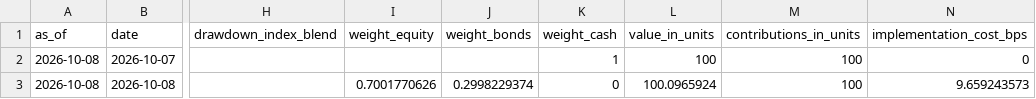
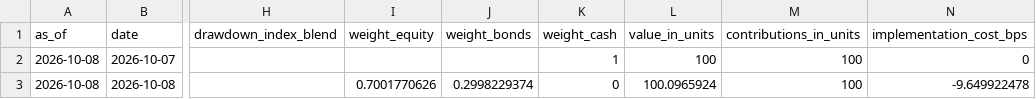
Before and after one commit to ochofer/rules-based-portfolio, a CSV file: outputs/portfolio_daily.csv, drawn as a sheet; only a part is shown, gaps mark what is left out; the diff names each change by its address in the sheet, - before the commit and + after, or states it on an @@ line.

```diff
--- a/outputs/portfolio_daily.csv
+++ b/outputs/portfolio_daily.csv
-N3 (implementation_cost_bps): 9.659243573
+N3 (implementation_cost_bps): -9.649922478
```
Also changed, not shown: outputs/costs_monthly.csv, outputs/metrics_monthly.csv, 14 other files.
